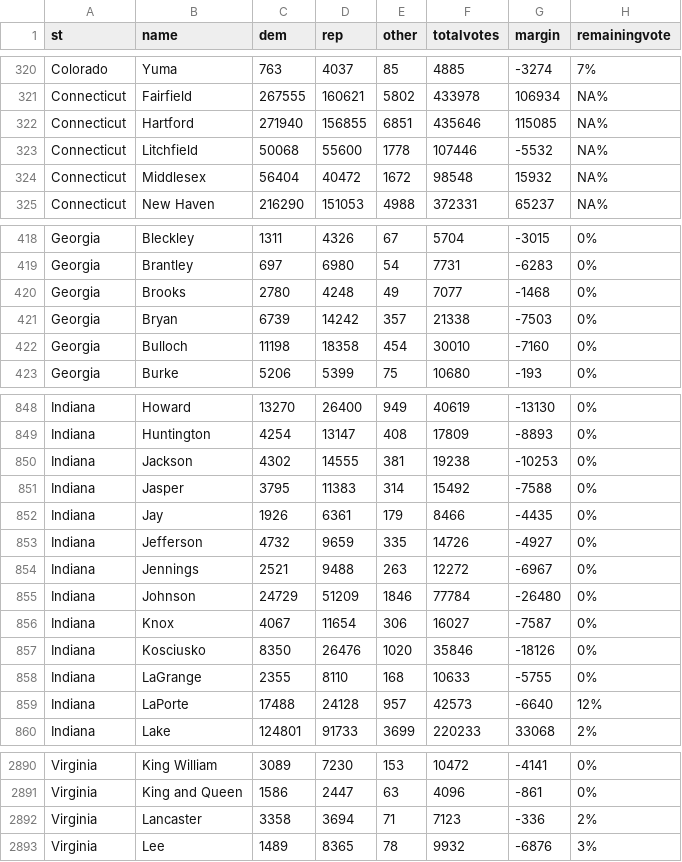
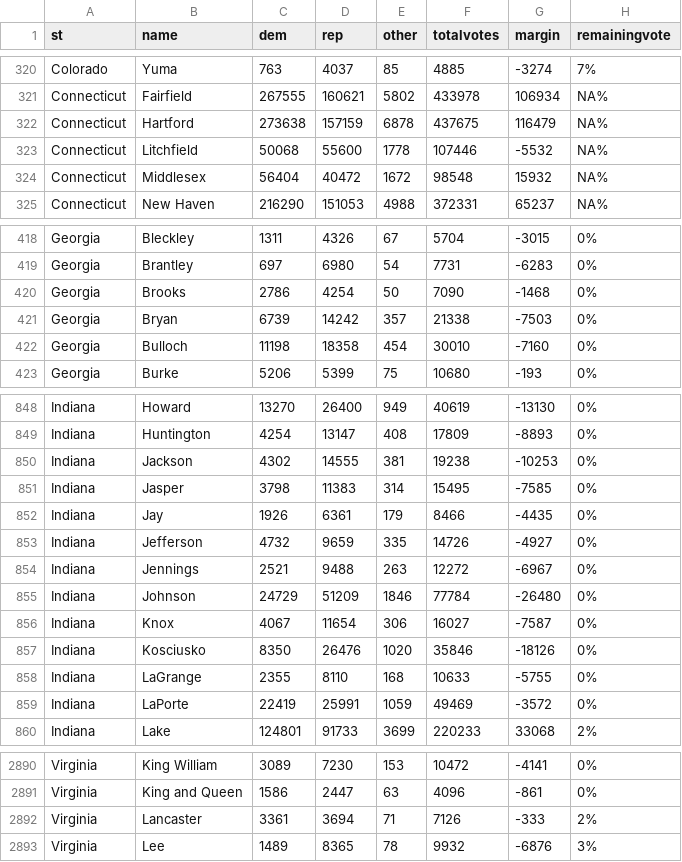
Before and after one commit to jcervas/2020-Elections, a CSV file: counties2020.csv, drawn as a sheet; only a part is shown, gaps mark what is left out.

```diff
--- a/counties2020.csv
+++ b/counties2020.csv
@@ -321,3 +321,3 @@
 "Connecticut","Fairfield",267555,160621,5802,433978,106934,"NA%"
-"Connecticut","Hartford",271940,156855,6851,435646,115085,"NA%"
+"Connecticut","Hartford",273638,157159,6878,437675,116479,"NA%"
 "Connecticut","Litchfield",50068,55600,1778,107446,-5532,"NA%"
@@ -419,3 +419,3 @@
 "Georgia","Brantley",697,6980,54,7731,-6283,"0%"
-"Georgia","Brooks",2780,4248,49,7077,-1468,"0%"
+"Georgia","Brooks",2786,4254,50,7090,-1468,"0%"
 "Georgia","Bryan",6739,14242,357,21338,-7503,"0%"
@@ -850,3 +850,3 @@
 "Indiana","Jackson",4302,14555,381,19238,-10253,"0%"
-"Indiana","Jasper",3795,11383,314,15492,-7588,"0%"
+"Indiana","Jasper",3798,11383,314,15495,-7585,"0%"
 "Indiana","Jay",1926,6361,179,8466,-4435,"0%"
@@ -858,3 +858,3 @@
 "Indiana","LaGrange",2355,8110,168,10633,-5755,"0%"
-"Indiana","LaPorte",17488,24128,957,42573,-6640,"12%"
+"Indiana","LaPorte",22419,25991,1059,49469,-3572,"0%"
 "Indiana","Lake",124801,91733,3699,220233,33068,"2%"
@@ -2891,3 +2891,3 @@
 "Virginia","King and Queen",1586,2447,63,4096,-861,"0%"
-"Virginia","Lancaster",3358,3694,71,7123,-336,"2%"
+"Virginia","Lancaster",3361,3694,71,7126,-333,"2%"
 "Virginia","Lee",1489,8365,78,9932,-6876,"3%"
```
Also changed, not shown: house2020.csv, pres2020.csv.
